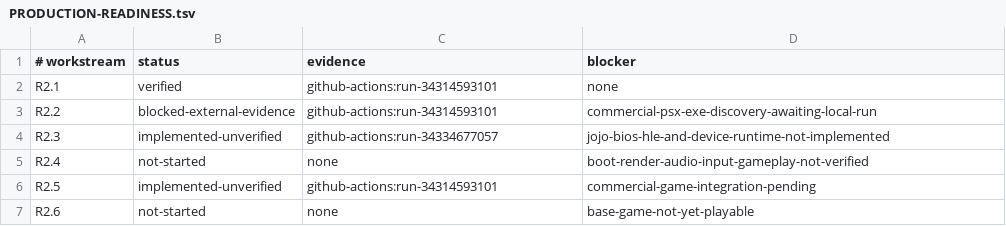
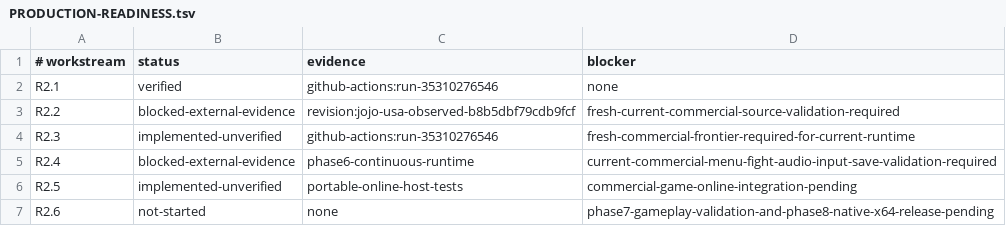
Before and after one commit to lngadesupport/JoJo-Recompiled, a TSV file: docs/architecture/PRODUCTION-READINESS.tsv, drawn as a sheet.

Commit message:
docs: align production readiness with Phase 6

```diff
--- a/docs/architecture/PRODUCTION-READINESS.tsv
+++ b/docs/architecture/PRODUCTION-READINESS.tsv
@@ -1,7 +1,7 @@
 # workstream	status	evidence	blocker
-R2.1	verified	github-actions:run-34314593101	none
-R2.2	blocked-external-evidence	github-actions:run-34314593101	commercial-psx-exe-discovery-awaiting-local-run
-R2.3	implemented-unverified	github-actions:run-34334677057	jojo-bios-hle-and-device-runtime-not-implemented
-R2.4	not-started	none	boot-render-audio-input-gameplay-not-verified
-R2.5	implemented-unverified	github-actions:run-34314593101	commercial-game-integration-pending
-R2.6	not-started	none	base-game-not-yet-playable
+R2.1	verified	github-actions:run-35310276546	none
+R2.2	blocked-external-evidence	revision:jojo-usa-observed-b8b5dbf79cdb9fcf	fresh-current-commercial-source-validation-required
+R2.3	implemented-unverified	github-actions:run-35310276546	fresh-commercial-frontier-required-for-current-runtime
+R2.4	blocked-external-evidence	phase6-continuous-runtime	current-commercial-menu-fight-audio-input-save-validation-required
+R2.5	implemented-unverified	portable-online-host-tests	commercial-game-online-integration-pending
+R2.6	not-started	none	phase7-gameplay-validation-and-phase8-native-x64-release-pending
```
